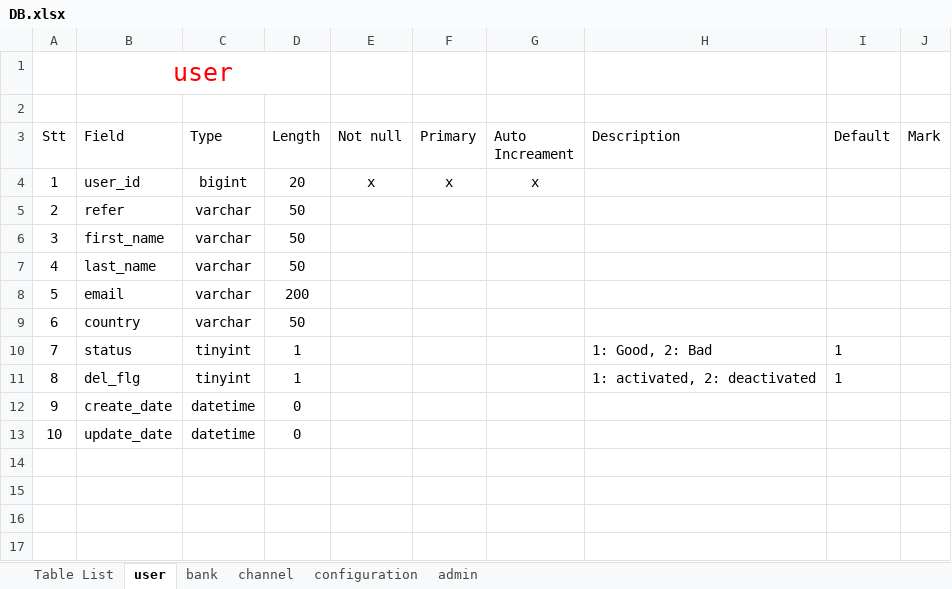
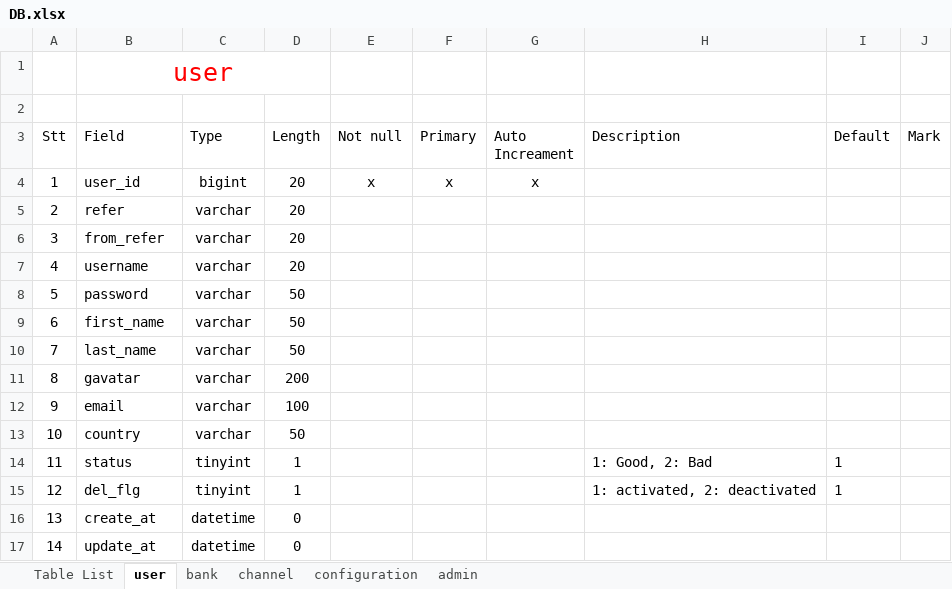
Before and after one commit to lmkhang/document, an Excel workbook: DB/DB.xlsx, sheet user, drawn as a sheet; values as stored, in another font and other column widths than the file's, no borders; table styles not drawn; addresses are those after the commit; the diff names each change by its address in the sheet, - before the commit and + after, or states it on an @@ line.

Commit message:
change some name columns

```diff
--- a/DB/DB.xlsx (sheet user)
+++ b/DB/DB.xlsx (sheet user)
-D5 (Length): 50
+D5 (Length): 20
+row 6: 3 | from_refer | varchar | 20
+row 7: 4 | username | varchar | 20
+row 8: 5 | password | varchar | 50
@@ column A (Stt) renumbered from row 9 down @@
+row 11: 8 | gavatar | varchar | 200
-D12 (Length): 200
+D12 (Length): 100
-B16 (Field): create_date
+B16 (Field): create_at
-B17 (Field): update_date
+B17 (Field): update_at
```
Also changed, not shown: sheet bank, sheet channel, 1 other file.
